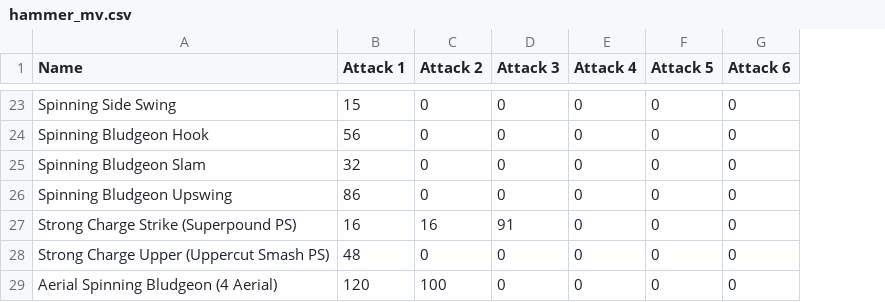
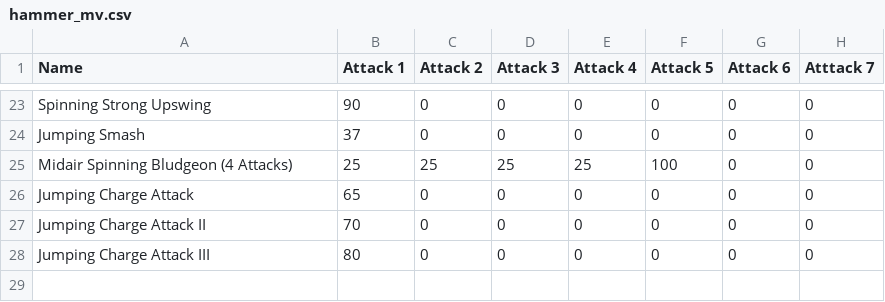
Before and after one commit to Povaz/MHWIceborneCalculator, a CSV file: files/weapons/hammer_mv.csv, drawn as a sheet; only a part is shown, gaps mark what is left out; removed rows and columns are numbered as before the commit, all else as after; the diff covers the shown part only; the diff names each change by its address in the sheet, - before the commit and + after, or states it on an @@ line.

```diff
--- a/files/weapons/hammer_mv.csv
+++ b/files/weapons/hammer_mv.csv
+column H (Atttack 7), rows 23-24: 0 | 0; rows 26-28: all 0
-A23 (Name): Spinning Side Swing
+A23 (Name): Spinning Strong Upswing
-B23 (Attack 1): 15
+B23 (Attack 1): 90
-A24 (Name): Spinning Bludgeon Hook
+A24 (Name): Jumping Smash
-B24 (Attack 1): 56
+B24 (Attack 1): 37
+row 25: Midair Spinning Bludgeon (4 Attacks) | 25 | 25 | 25 | 25 | 100 | 0 | 0
-A26 (Name): Spinning Bludgeon Slam
+A26 (Name): Jumping Charge Attack
-B26 (Attack 1): 32
+B26 (Attack 1): 65
-A27 (Name): Spinning Bludgeon Upswing
+A27 (Name): Jumping Charge Attack II
-B27 (Attack 1): 86
+B27 (Attack 1): 70
-row 27: Strong Charge Strike (Superpound PS) | 16 | 16 | 91 | 0 | 0 | 0
-A28 (Name): Strong Charge Upper (Uppercut Smash PS)
+A28 (Name): Jumping Charge Attack III
-B28 (Attack 1): 48
+B28 (Attack 1): 80
-row 29: Aerial Spinning Bludgeon (4 Aerial) | 120 | 100 | 0 | 0 | 0 | 0
```
Also changed, not shown: 5 added rows, 5 removed rows and 21 edited cells elsewhere in this file.
